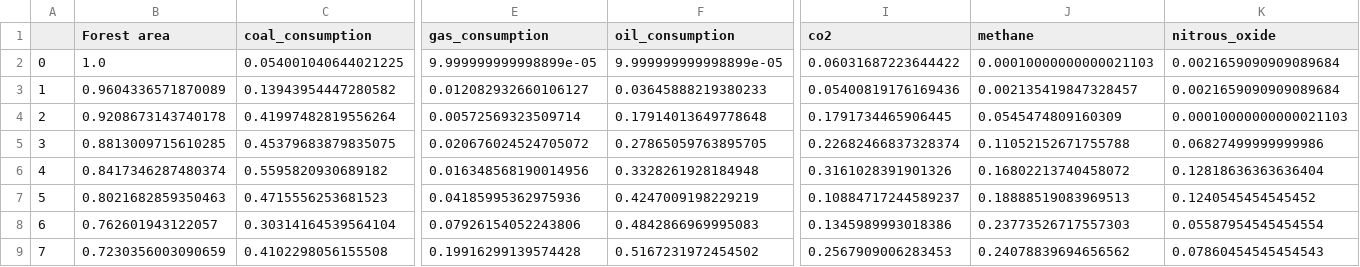
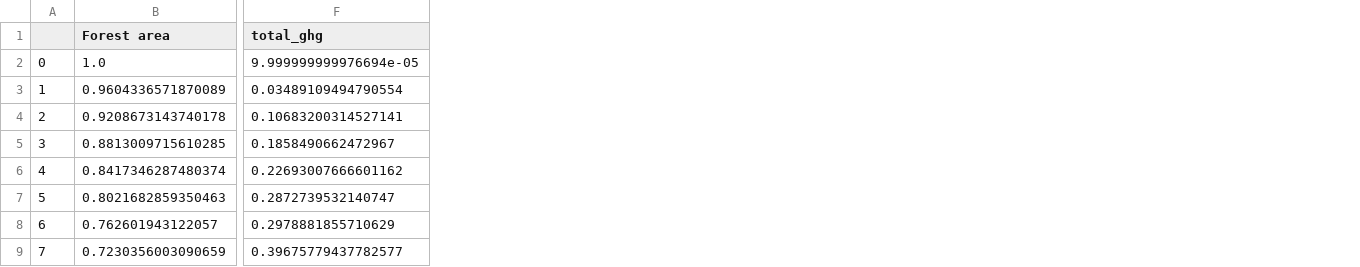
Before and after one commit to Osc2405/DS4A_team38, a CSV file: datasets/X_train.csv, drawn as a sheet; only a part is shown, gaps mark what is left out; removed rows and columns are numbered as before the commit, all else as after; the diff names each change by its address in the sheet, - before the commit and + after, or states it on an @@ line.

```diff
--- a/datasets/X_train.csv
+++ b/datasets/X_train.csv
-column C (coal_consumption), rows 2-9: 0.054001040644021225 | 0.13943954447280582 | 0.41997482819556264 | 0.45379683879835075 | 0.5595820930689182 | 0.4715556253681523 | 0.30314164539564104 | 0.4102298056155508
-column E (gas_consumption), rows 2-9: 9.999999999998899e-05 | 0.012082932660106127 | 0.00572569323509714 | 0.020676024524705072 | 0.016348568190014956 | 0.04185995362975936 | 0.07926154052243806 | 0.19916299139574428
-column F (oil_consumption), rows 2-9: 9.999999999998899e-05 | 0.03645888219380233 | 0.17914013649778648 | 0.27865059763895705 | 0.3328261928184948 | 0.4247009198229219 | 0.4842866969995083 | 0.5167231972454502
-column I (co2), rows 2-9: 0.06031687223644422 | 0.05400819176169436 | 0.1791734465906445 | 0.22682466837328374 | 0.3161028391901326 | 0.10884717244589237 | 0.1345989993018386 | 0.2567909006283453
-column J (methane), rows 2-9: 0.00010000000000021103 | 0.002135419847328457 | 0.0545474809160309 | 0.11052152671755788 | 0.16802213740458072 | 0.18888519083969513 | 0.23773526717557303 | 0.24078839694656562
-column K (nitrous_oxide), rows 2-9: 0.0021659090909089684 | 0.0021659090909089684 | 0.00010000000000021103 | 0.06827499999999986 | 0.12818636363636404 | 0.1240545454545452 | 0.05587954545454554 | 0.07860454545454543
+column F (total_ghg), rows 2-9: 9.999999999976694e-05 | 0.03489109494790554 | 0.10683200314527141 | 0.1858490662472967 | 0.22693007666601162 | 0.2872739532140747 | 0.2978881855710629 | 0.39675779437782577
```
Also changed, not shown: datasets/X_test.csv, datasets/df_final.csv, 9 other files.
